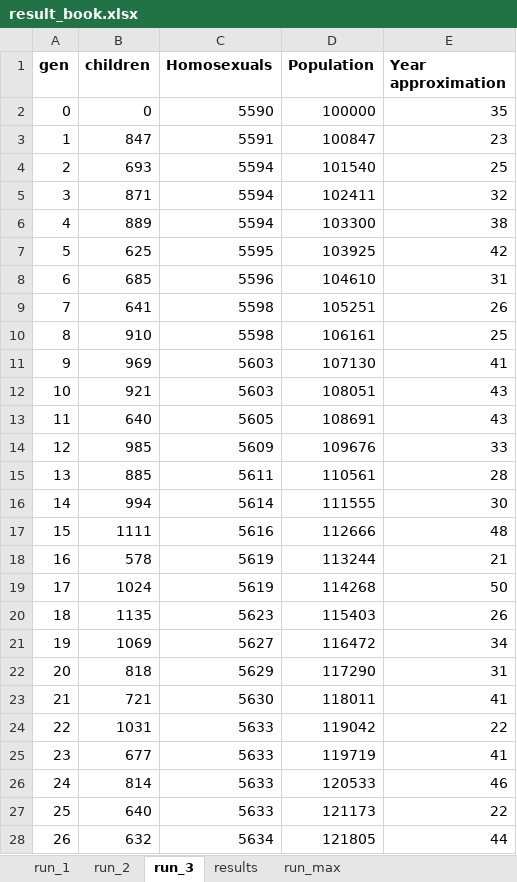
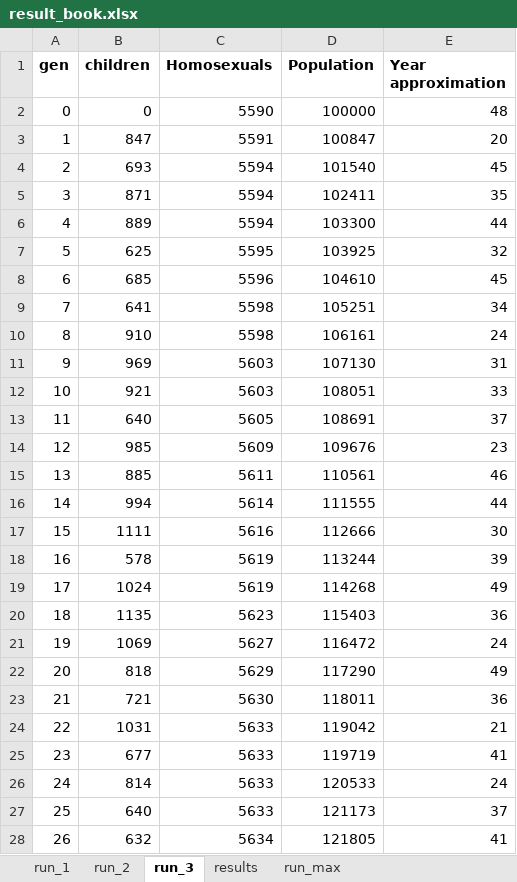
Before and after one commit to svnty/homosexuality-simulator, an Excel workbook: result_book.xlsx, sheet run_3, drawn as a sheet; only a part is shown; values as stored, in another font and other column widths than the file's, no borders; charts and pictures not drawn; the diff covers the shown part only; the diff names each change by its address in the sheet, - before the commit and + after, or states it on an @@ line.

```diff
--- a/result_book.xlsx (sheet run_3)
+++ b/result_book.xlsx (sheet run_3)
-E2 (Year approximation): 35
+E2 (Year approximation): 48
-E3 (Year approximation): 23
+E3 (Year approximation): 20
-E4 (Year approximation): 25
+E4 (Year approximation): 45
-E5 (Year approximation): 32
+E5 (Year approximation): 35
-E6 (Year approximation): 38
+E6 (Year approximation): 44
-E7 (Year approximation): 42
+E7 (Year approximation): 32
-E8 (Year approximation): 31
+E8 (Year approximation): 45
-E9 (Year approximation): 26
+E9 (Year approximation): 34
-E10 (Year approximation): 25
+E10 (Year approximation): 24
-E11 (Year approximation): 41
+E11 (Year approximation): 31
-E12 (Year approximation): 43
+E12 (Year approximation): 33
-E13 (Year approximation): 43
+E13 (Year approximation): 37
-E14 (Year approximation): 33
+E14 (Year approximation): 23
-E15 (Year approximation): 28
+E15 (Year approximation): 46
-E16 (Year approximation): 30
+E16 (Year approximation): 44
-E17 (Year approximation): 48
+E17 (Year approximation): 30
-E18 (Year approximation): 21
+E18 (Year approximation): 39
-E19 (Year approximation): 50
+E19 (Year approximation): 49
-E20 (Year approximation): 26
+E20 (Year approximation): 36
-E21 (Year approximation): 34
+E21 (Year approximation): 24
-E22 (Year approximation): 31
+E22 (Year approximation): 49
-E23 (Year approximation): 41
+E23 (Year approximation): 36
-E24 (Year approximation): 22
+E24 (Year approximation): 21
-E26 (Year approximation): 46
+E26 (Year approximation): 24
-E27 (Year approximation): 22
+E27 (Year approximation): 37
-E28 (Year approximation): 44
+E28 (Year approximation): 41
```
Also changed, not shown: 139 edited cells elsewhere in this sheet, sheet run_max, sheet run_2, sheet run_1, charts or pictures, 1 other file.
